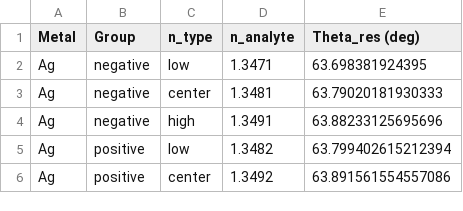
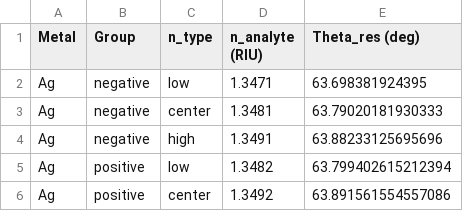
Before and after one commit to lexavi77/Simulator_SPR_AIM_WIM, a CSV file: theta_res_stats_all_metals_55nm.csv, drawn as a sheet; only a part is shown.

```diff
--- a/theta_res_stats_all_metals_55nm.csv
+++ b/theta_res_stats_all_metals_55nm.csv
@@ -1,2 +1,2 @@
-Metal,Group,n_type,n_analyte,Theta_res (deg)
+Metal,Group,n_type,n_analyte (RIU),Theta_res (deg)
 Ag,negative,low,1.3471,63.698381924395
```
Also changed, not shown: results_PMMA_Ag.csv, results_PMMA_Au.csv, 23 other files.
